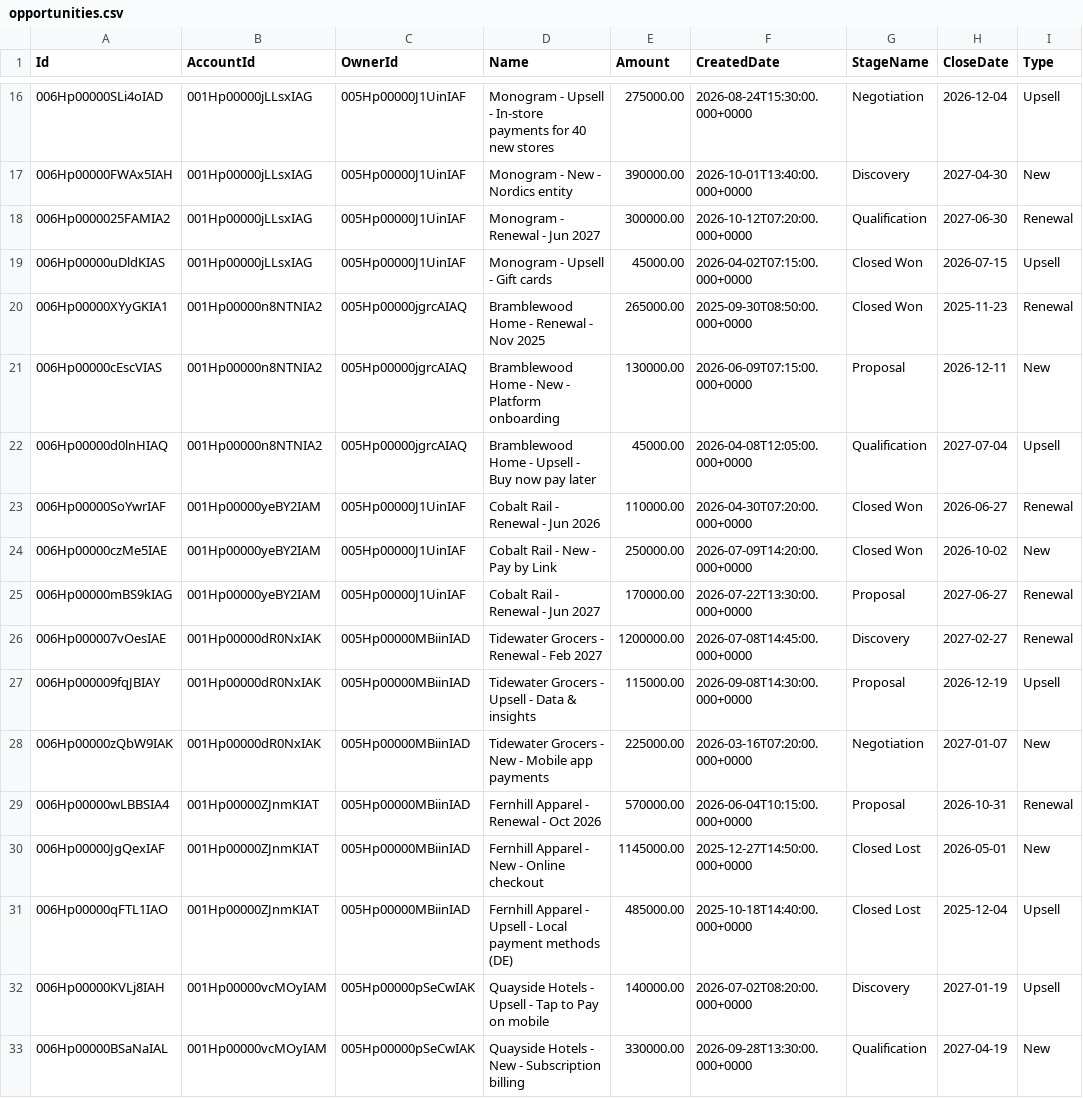
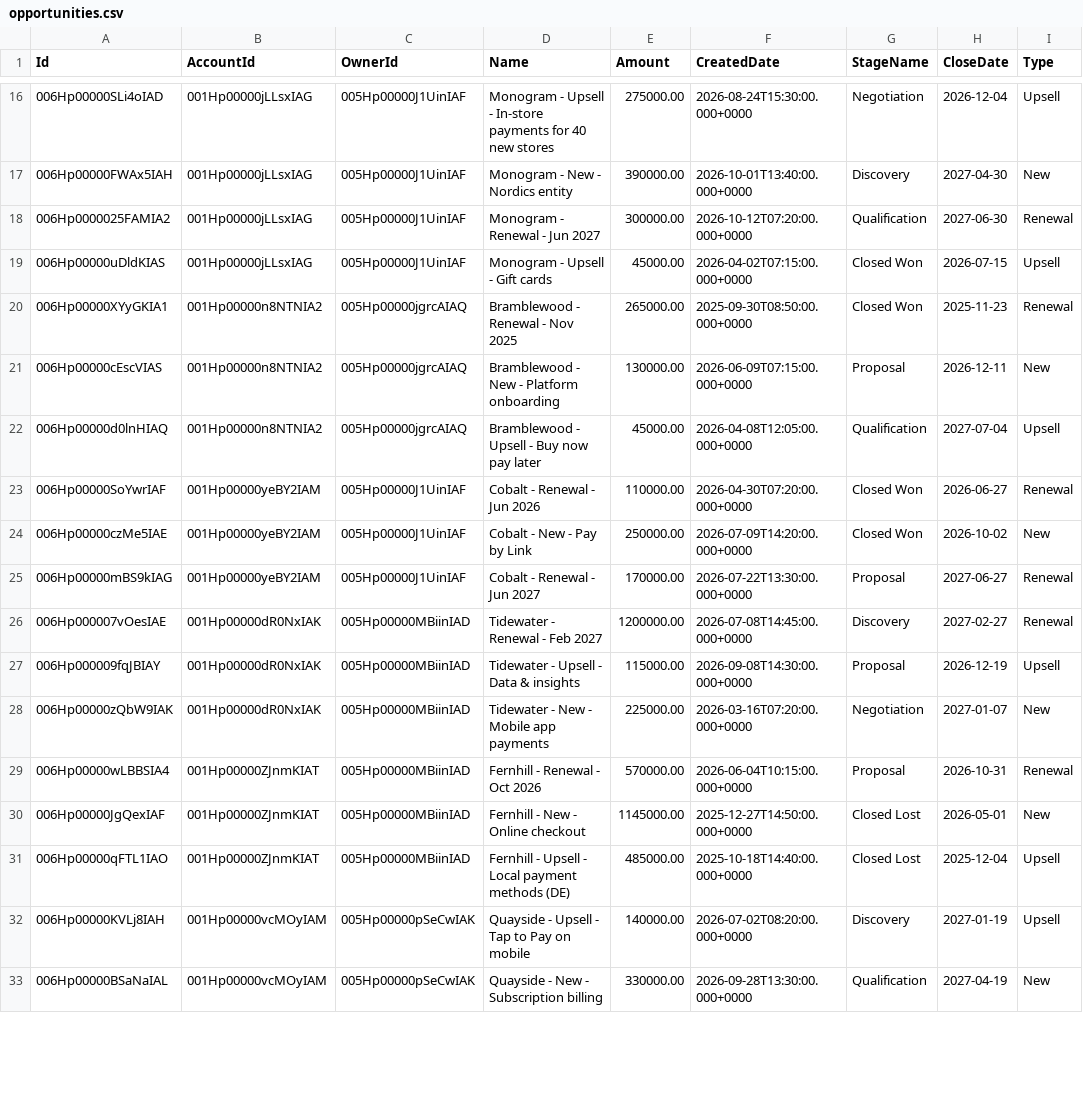
Before and after one commit to kristina-kolpakova/adyen-priorityone, a CSV file: data/opportunities.csv, drawn as a sheet; only a part is shown, gaps mark what is left out; the diff covers the shown part only; the diff names each change by its address in the sheet, - before the commit and + after, or states it on an @@ line.

Commit message:
chore: shorten generated account names
- Drop industry descriptors from the 25 generated account names
- Regenerate CSVs; only names changed (IDs, amounts, dates, links unchanged)
- Update integration tests and AI log to the new names

```diff
--- a/data/opportunities.csv
+++ b/data/opportunities.csv
-D20 (Name): Bramblewood Home - Renewal - Nov 2025
+D20 (Name): Bramblewood - Renewal - Nov 2025
-D21 (Name): Bramblewood Home - New - Platform onboarding
+D21 (Name): Bramblewood - New - Platform onboarding
-D22 (Name): Bramblewood Home - Upsell - Buy now pay later
+D22 (Name): Bramblewood - Upsell - Buy now pay later
-D23 (Name): Cobalt Rail - Renewal - Jun 2026
+D23 (Name): Cobalt - Renewal - Jun 2026
-D24 (Name): Cobalt Rail - New - Pay by Link
+D24 (Name): Cobalt - New - Pay by Link
-D25 (Name): Cobalt Rail - Renewal - Jun 2027
+D25 (Name): Cobalt - Renewal - Jun 2027
-D26 (Name): Tidewater Grocers - Renewal - Feb 2027
+D26 (Name): Tidewater - Renewal - Feb 2027
-D27 (Name): Tidewater Grocers - Upsell - Data & insights
+D27 (Name): Tidewater - Upsell - Data & insights
-D28 (Name): Tidewater Grocers - New - Mobile app payments
+D28 (Name): Tidewater - New - Mobile app payments
-D29 (Name): Fernhill Apparel - Renewal - Oct 2026
+D29 (Name): Fernhill - Renewal - Oct 2026
-D30 (Name): Fernhill Apparel - New - Online checkout
+D30 (Name): Fernhill - New - Online checkout
-D31 (Name): Fernhill Apparel - Upsell…
+D31 (Name): Fernhill - Upsell…
-D32 (Name): Quayside Hotels - Upsell - Tap to Pay on mobile
+D32 (Name): Quayside - Upsell - Tap to Pay on mobile
-D33 (Name): Quayside Hotels - New - Subscription billing
+D33 (Name): Quayside - New - Subscription billing
```
Also changed, not shown: 68 edited cells elsewhere in this file, data/accounts.csv, data/gong_calls.csv, 3 other files.
